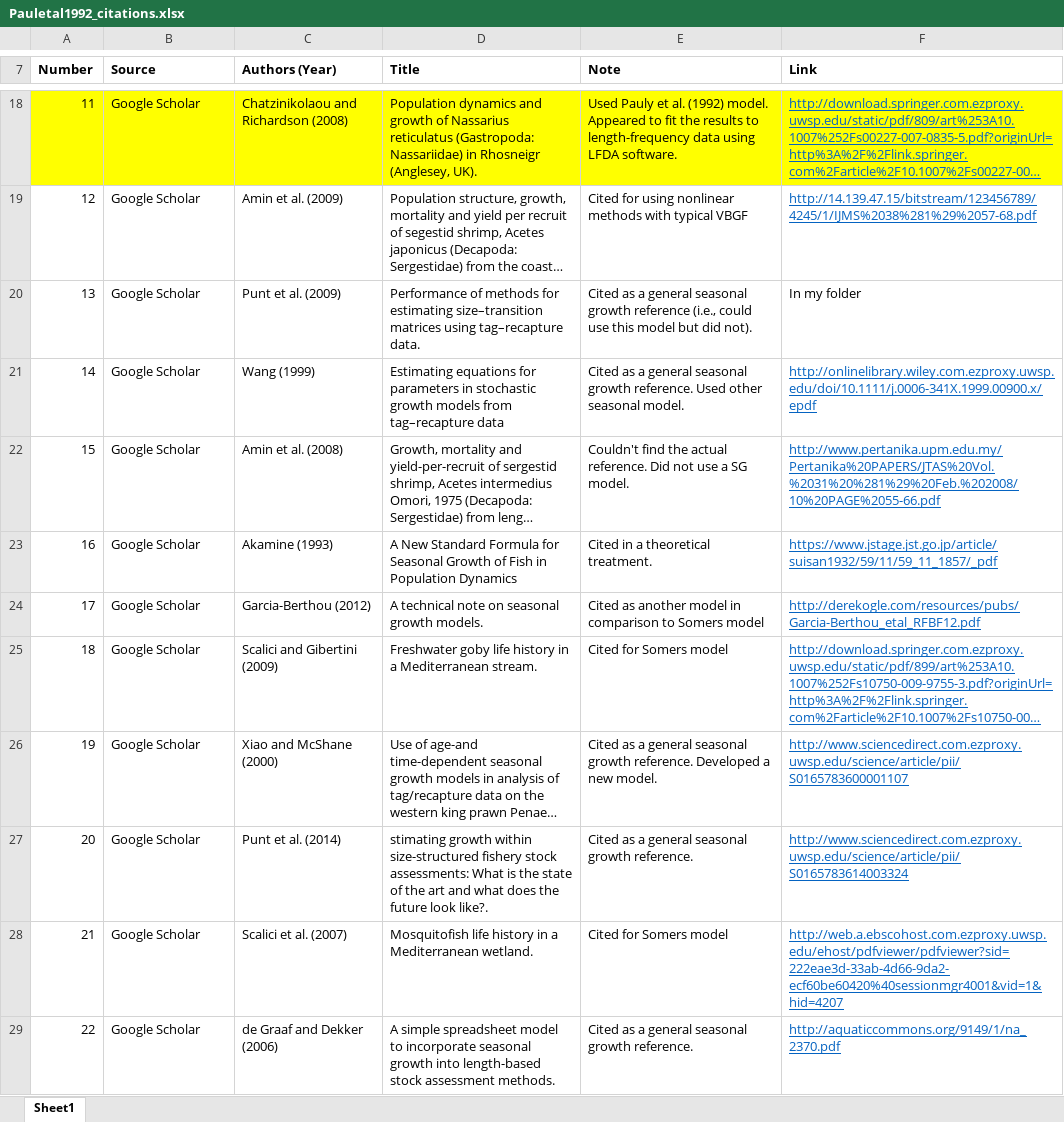
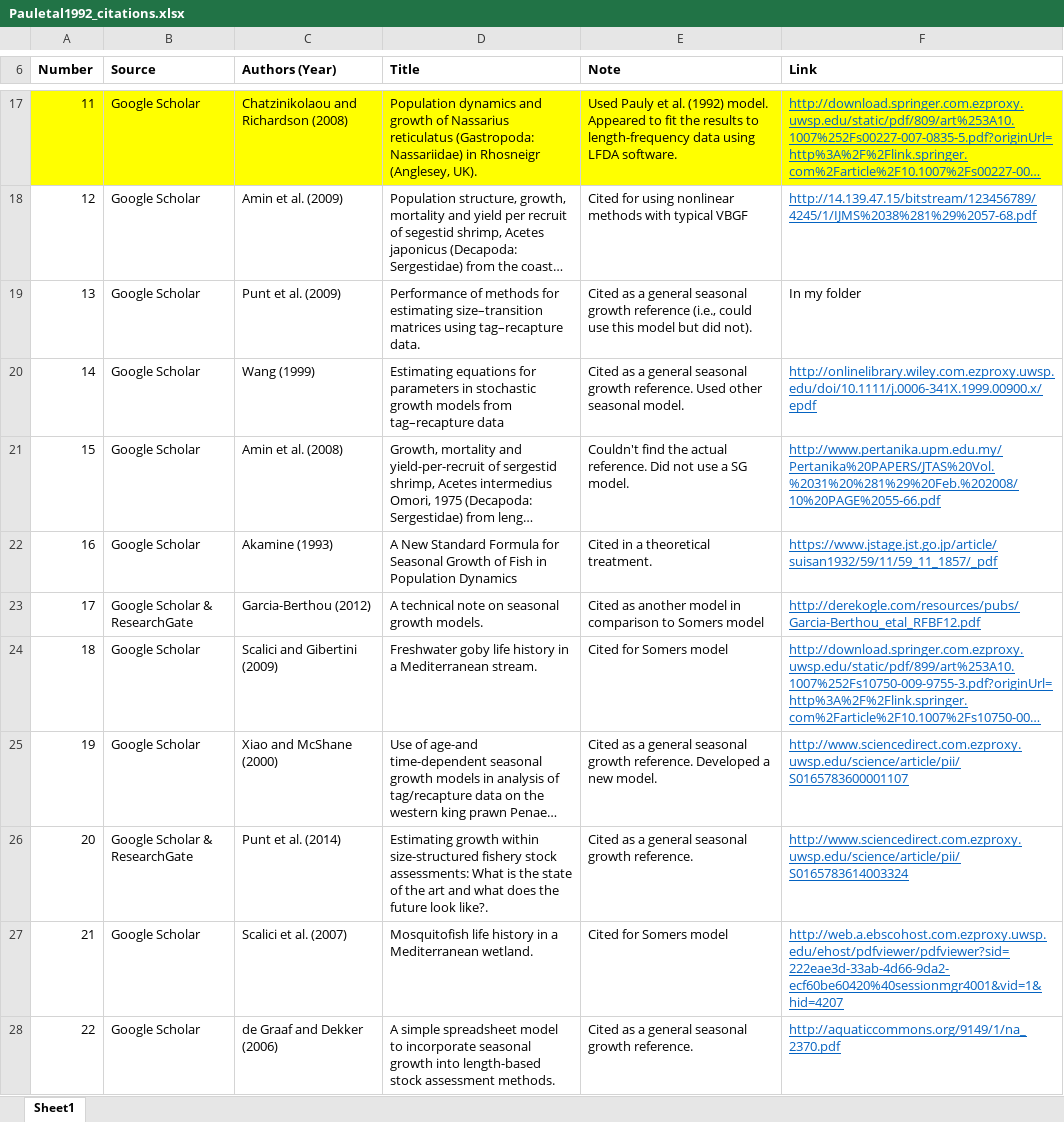
Before and after one commit to droglenc/SeasonalGrowth, an Excel workbook: data/Pauletal1992_citations.xlsx, sheet Sheet1, drawn as a sheet; only a part is shown, gaps mark what is left out; long unchanged cells end in …; values as stored, in another font and other column widths than the file's, no borders; addresses are those after the commit; the diff covers the shown part only; the diff names each change by its address in the sheet, - before the commit and + after, or states it on an @@ line.

```diff
--- a/data/Pauletal1992_citations.xlsx (sheet Sheet1)
+++ b/data/Pauletal1992_citations.xlsx (sheet Sheet1)
@@ column A (Number) renumbered between rows 1 and 49 @@
-B23 (Source): Google Scholar
+B23 (Source): Google Scholar & ResearchGate
-B26 (Source): Google Scholar
+B26 (Source): Google Scholar & ResearchGate
-D26 (Title): stimating growth within…
+D26 (Title): Estimating growth within…
```
Also changed, not shown: 2 added rows, 1 removed row, 14 edited cells and cell formats elsewhere in this sheet, 7 other files.
